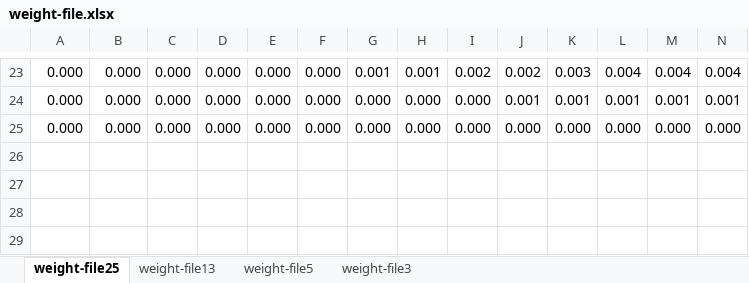
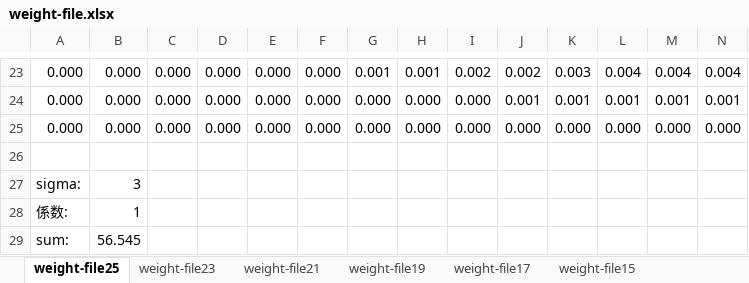
Before and after one commit to qchizu/qchizu_maplibre, an Excel workbook: weight-file.xlsx, sheet weight-file25, drawn as a sheet; only a part is shown, gaps mark what is left out; values as stored, in another font and other column widths than the file's, no borders; rows hold the shown columns only; the diff names each change by its address in the sheet, - before the commit and + after, or states it on an @@ line.

Commit message:
weightFile修正

```diff
--- a/weight-file.xlsx (sheet weight-file25)
+++ b/weight-file.xlsx (sheet weight-file25)
+sheet tab: weight-file23
+sheet tab: weight-file21
+sheet tab: weight-file19
+sheet tab: weight-file17
+sheet tab: weight-file15
+row 26: (empty)
+row 27: sigma: | 3
+row 28: 係数: | 1
+row 29: sum: | 56.545
```
Also changed, not shown: sheet weight-file13, sheet weight-file5, sheet weight-file3, 3 other files.
